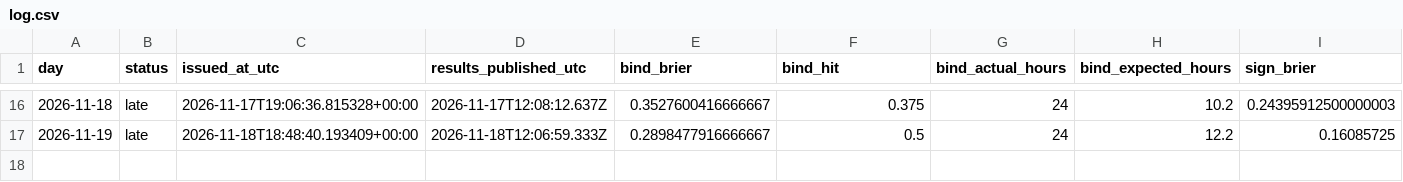
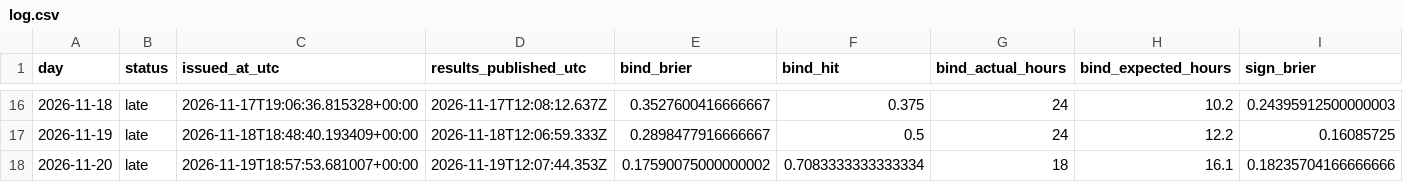
Before and after one commit to Tarjeikr/fbcast, a CSV file: scorecard/log.csv, drawn as a sheet; only a part is shown, gaps mark what is left out; rows hold the shown columns only; the diff names each change by its address in the sheet, - before the commit and + after, or states it on an @@ line.

```diff
--- a/scorecard/log.csv
+++ b/scorecard/log.csv
+row 18: 2026-11-20 | late | 2026-11-19T18:57:53.681007+00:00 | 2026-11-19T12:07:44.353Z | 0.17590075000000002 | 0.7083333333333334 | 18 | 16.1 | 0.18235704166666666
```
